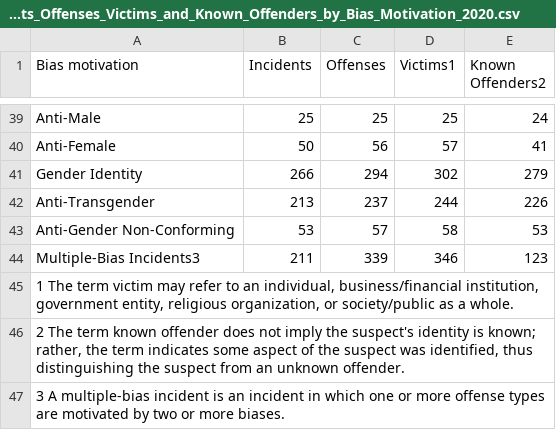
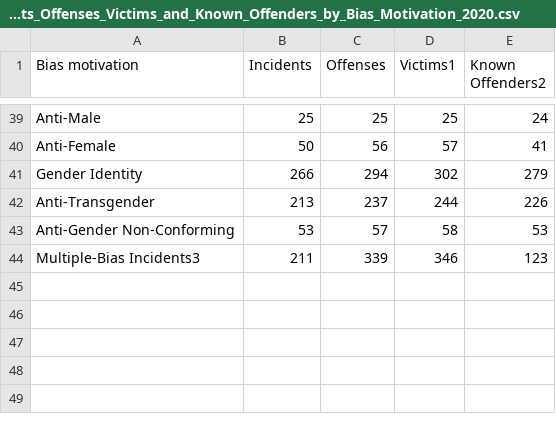
Before and after one commit to ChenTsizhen/2950_Project, a CSV file: Data_2020/Incidents_Offenses_Victims_and_Known_Offenders_by_Bias_Motivation_2020.csv, drawn as a sheet; only a part is shown, gaps mark what is left out.

```diff
--- a/Data_2020/Incidents_Offenses_Victims_and_Known_Offenders_by_Bias_Motivation_2020.csv
+++ b/Data_2020/Incidents_Offenses_Victims_and_Known_Offenders_by_Bias_Motivation_2020.csv
@@ -44,4 +44 @@ Anti-Gender Non-Conforming,53,57,58,53
 Multiple-Bias Incidents3,211,339,346,123
-"1 The term victim may refer to an individual, business/financial institution, government entity, religious organization, or society/public as a whole.",,,,
-"2 The term known offender does not imply the suspect's identity is known; rather, the term indicates some aspect of the suspect was identified, thus distinguishing the suspect from an unknown offender.",,,,
-3 A multiple-bias incident is an incident in which one or more offense types are motivated by two or more biases.,,,,
```
Also changed, not shown: Data_2019/Incidents_Offenses_Victims_and_Known_Offenders_by_Bias_Motivation_2019.csv, 1 other file.
